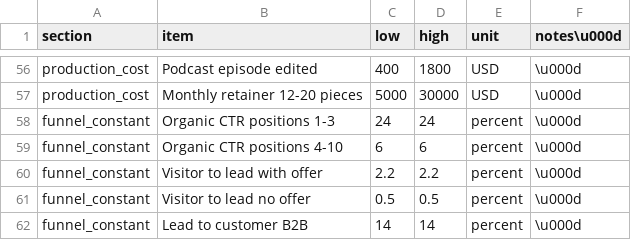
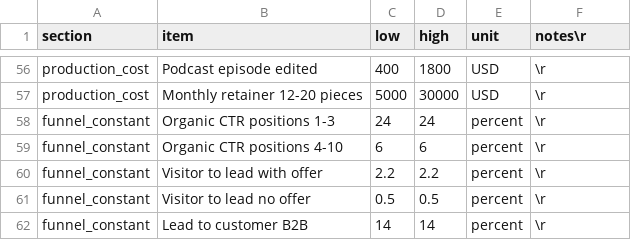
Before and after one commit to WEBWORKSA1/content-media, a CSV file: assets/data/creator-benchmarks-2026.csv, drawn as a sheet; only a part is shown, gaps mark what is left out; the diff covers the shown part only; the diff names each change by its address in the sheet, - before the commit and + after, or states it on an @@ line.

```diff
--- a/assets/data/creator-benchmarks-2026.csv
+++ b/assets/data/creator-benchmarks-2026.csv
-F1: notes\u000d
+F1: notes\r
-F56:F62 (notes\r): \u000d
+F56:F62 (notes\r): \r
```
Also changed, not shown: 54 edited cells elsewhere in this file.
